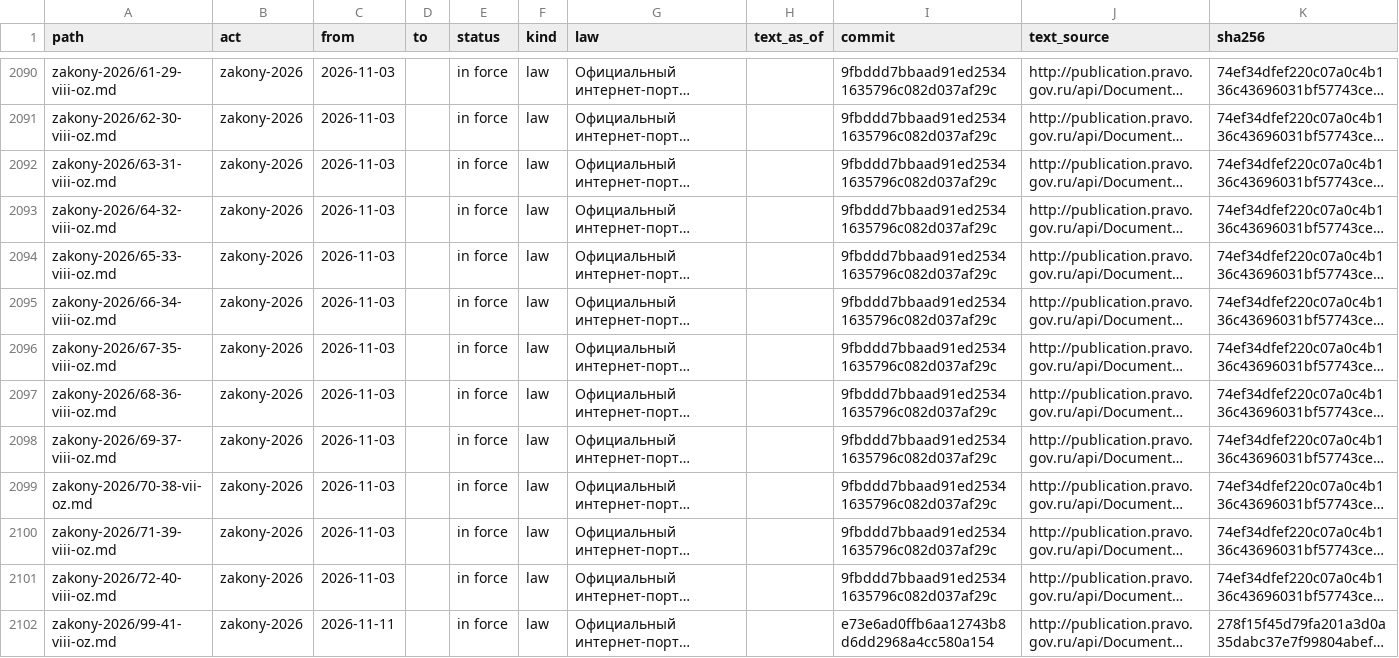
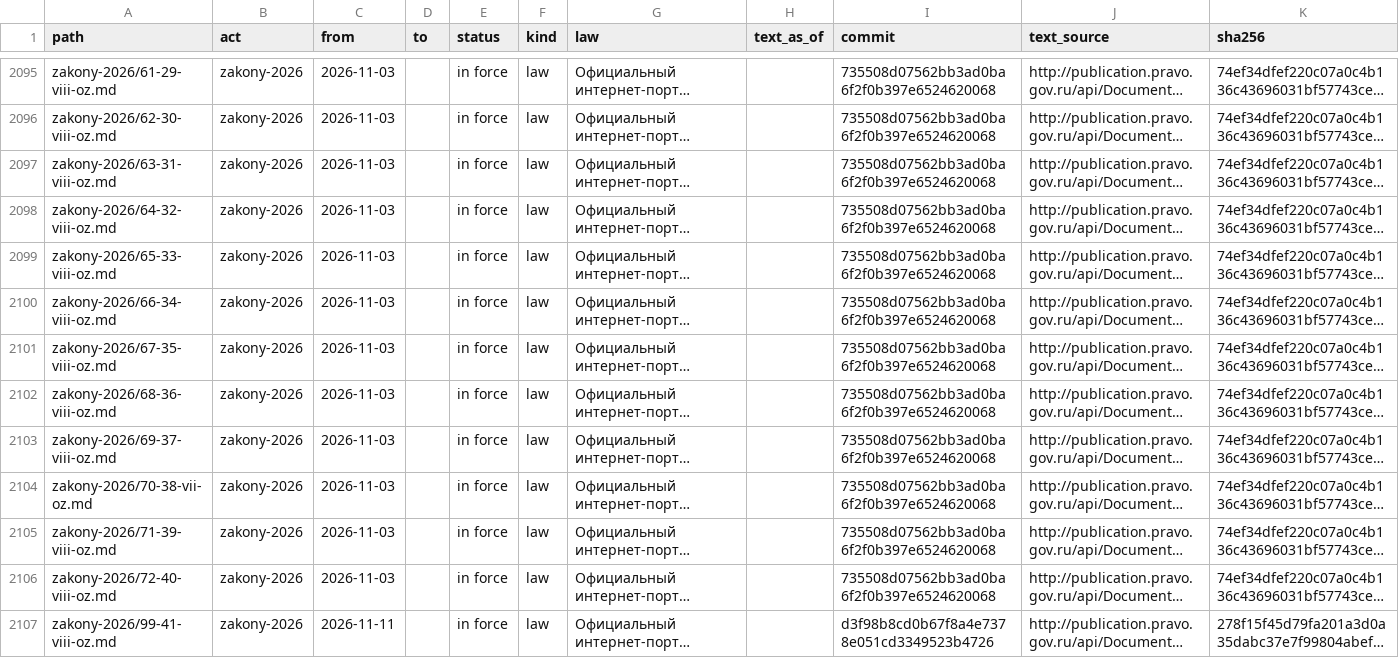
Before and after one commit to lexifina/russia-orenburg-law, a TSV file: data/provisions.tsv, drawn as a sheet; only a part is shown, gaps mark what is left out; long unchanged cells end in …; addresses are those after the commit; the diff covers the shown part only; the diff names each change by its address in the sheet, - before the commit and + after, or states it on an @@ line.

```diff
--- a/data/provisions.tsv
+++ b/data/provisions.tsv
-I2095:I2106 (commit): 9fbddd7bbaad91ed25341635796c082d037af29c
+I2095:I2106 (commit): 735508d07562bb3ad0ba6f2f0b397e6524620068
-I2107 (commit): e73e6ad0ffb6aa12743b8d6dd2968a4cc580a154
+I2107 (commit): d3f98b8cd0b67f8a4e7378e051cd3349523b4726
```
Also changed, not shown: 5 added rows and 28 edited cells elsewhere in this file, data/commits.csv, data/laws.csv, 6 other files.
